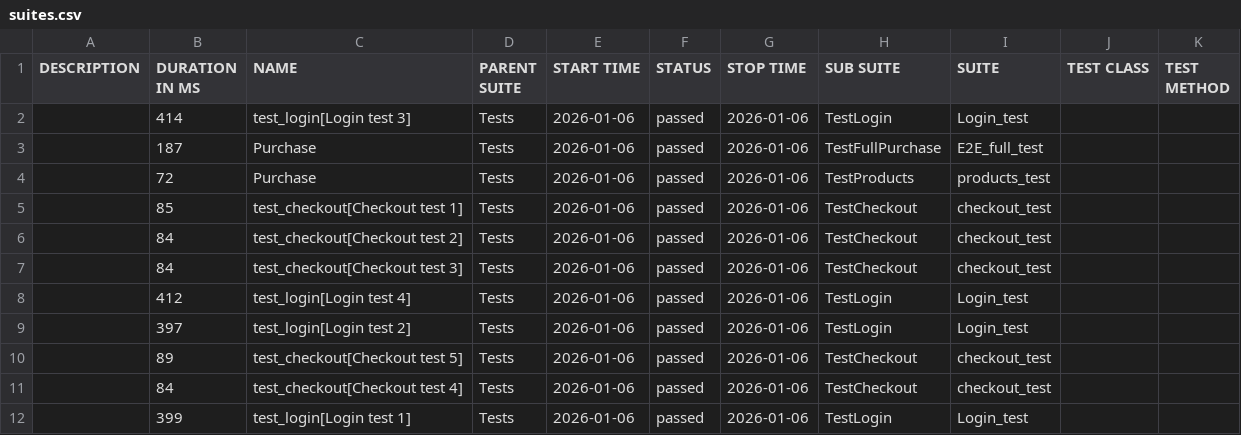
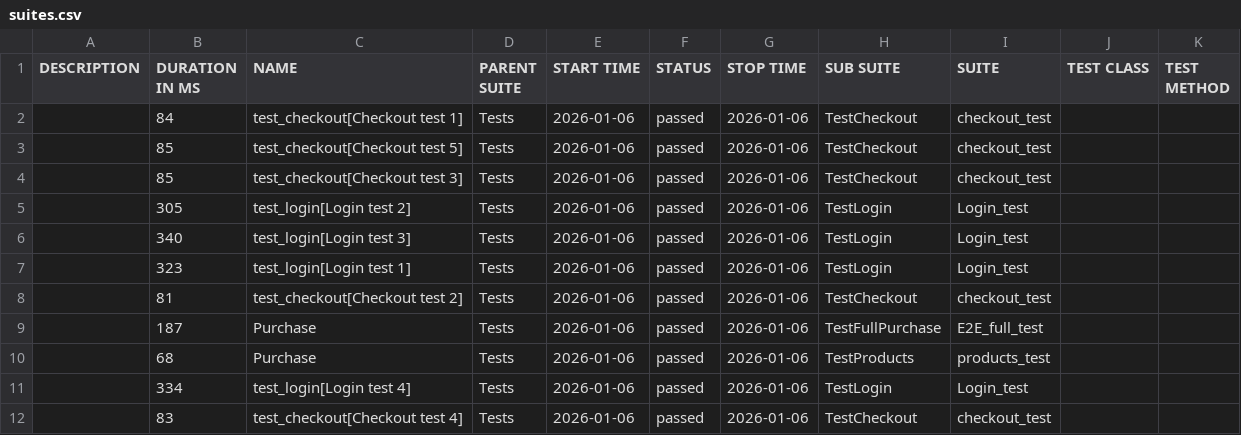
Before and after one commit to OleksandrSava/Playwright-UI-Tests, a CSV file: data/suites.csv, drawn as a sheet.

```diff
--- a/data/suites.csv
+++ b/data/suites.csv
@@ -1,12 +1,12 @@
 "DESCRIPTION","DURATION IN MS","NAME","PARENT SUITE","START TIME","STATUS","STOP TIME","SUB SUITE","SUITE","TEST CLASS","TEST METHOD"
-"","414","test_login[Login test 3]","Tests","2026-01-06","passed","2026-01-06","TestLogin","Login_test","",""
+"","84","test_checkout[Checkout test 1]","Tests","2026-01-06","passed","2026-01-06","TestCheckout","checkout_test","",""
+"","85","test_checkout[Checkout test 5]","Tests","2026-01-06","passed","2026-01-06","TestCheckout","checkout_test","",""
+"","85","test_checkout[Checkout test 3]","Tests","2026-01-06","passed","2026-01-06","TestCheckout","checkout_test","",""
+"","305","test_login[Login test 2]","Tests","2026-01-06","passed","2026-01-06","TestLogin","Login_test","",""
+"","340","test_login[Login test 3]","Tests","2026-01-06","passed","2026-01-06","TestLogin","Login_test","",""
+"","323","test_login[Login test 1]","Tests","2026-01-06","passed","2026-01-06","TestLogin","Login_test","",""
+"","81","test_checkout[Checkout test 2]","Tests","2026-01-06","passed","2026-01-06","TestCheckout","checkout_test","",""
 "","187","Purchase","Tests","2026-01-06","passed","2026-01-06","TestFullPurchase","E2E_full_test","",""
-"","72","Purchase","Tests","2026-01-06","passed","2026-01-06","TestProducts","products_test","",""
-"","85","test_checkout[Checkout test 1]","Tests","2026-01-06","passed","2026-01-06","TestCheckout","checkout_test","",""
-"","84","test_checkout[Checkout test 2]","Tests","2026-01-06","passed","2026-01-06","TestCheckout","checkout_test","",""
-"","84","test_checkout[Checkout test 3]","Tests","2026-01-06","passed","2026-01-06","TestCheckout","checkout_test","",""
-"","412","test_login[Login test 4]","Tests","2026-01-06","passed","2026-01-06","TestLogin","Login_test","",""
-"","397","test_login[Login test 2]","Tests","2026-01-06","passed","2026-01-06","TestLogin","Login_test","",""
-"","89","test_checkout[Checkout test 5]","Tests","2026-01-06","passed","2026-01-06","TestCheckout","checkout_test","",""
-"","84","test_checkout[Checkout test 4]","Tests","2026-01-06","passed","2026-01-06","TestCheckout","checkout_test","",""
-"","399","test_login[Login test 1]","Tests","2026-01-06","passed","2026-01-06","TestLogin","Login_test","",""
+"","68","Purchase","Tests","2026-01-06","passed","2026-01-06","TestProducts","products_test","",""
+"","334","test_login[Login test 4]","Tests","2026-01-06","passed","2026-01-06","TestLogin","Login_test","",""
+"","83","test_checkout[Checkout test 4]","Tests","2026-01-06","passed","2026-01-06","TestCheckout","checkout_test","",""
```
Also changed, not shown: data/behaviors.csv, 42 other files.
